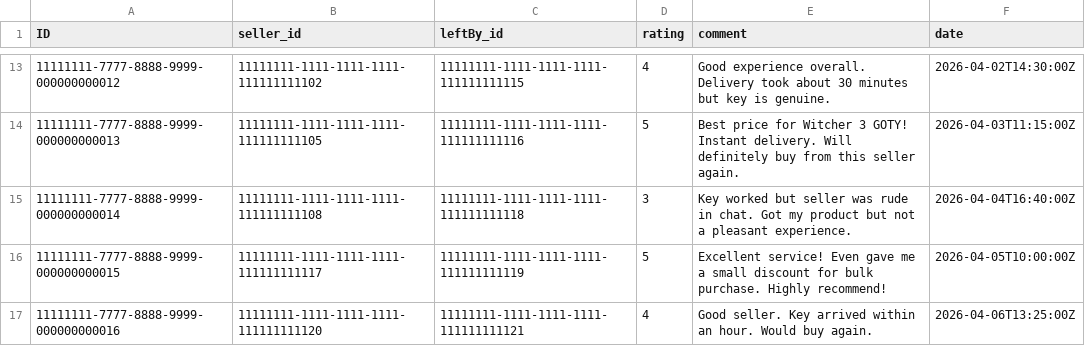
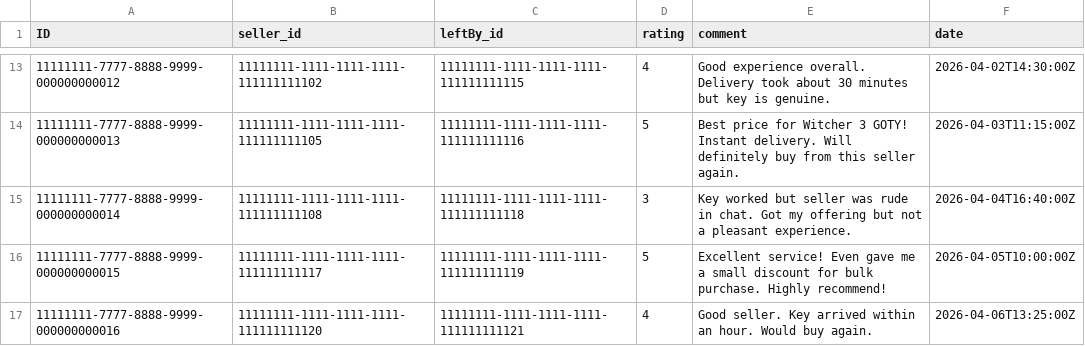
Before and after one commit to Trigletka/game_market, a CSV file: db/data/gamekeys.crm-SellerFeedbacks.csv, drawn as a sheet; only a part is shown, gaps mark what is left out.

```diff
--- a/db/data/gamekeys.crm-SellerFeedbacks.csv
+++ b/db/data/gamekeys.crm-SellerFeedbacks.csv
@@ -14,3 +14,3 @@ ID;seller_id;leftBy_id;rating;comment;date
 11111111-7777-8888-9999-000000000013;11111111-1111-1111-1111-111111111105;11111111-1111-1111-1111-111111111116;5;Best price for Witcher 3 GOTY! Instant delivery. Will definitely buy from this seller again.;2026-04-03T11:15:00Z
-11111111-7777-8888-9999-000000000014;11111111-1111-1111-1111-111111111108;11111111-1111-1111-1111-111111111118;3;Key worked but seller was rude in chat. Got my product but not a pleasant experience.;2026-04-04T16:40:00Z
+11111111-7777-8888-9999-000000000014;11111111-1111-1111-1111-111111111108;11111111-1111-1111-1111-111111111118;3;Key worked but seller was rude in chat. Got my offering but not a pleasant experience.;2026-04-04T16:40:00Z
 11111111-7777-8888-9999-000000000015;11111111-1111-1111-1111-111111111117;11111111-1111-1111-1111-111111111119;5;Excellent service! Even gave me a small discount for bulk purchase. Highly recommend!;2026-04-05T10:00:00Z
```
Also changed, not shown: db/data/gamekeys.crm-Interactions.csv, db/data/gamekeys.crm-Reviews.csv, 21 other files.
